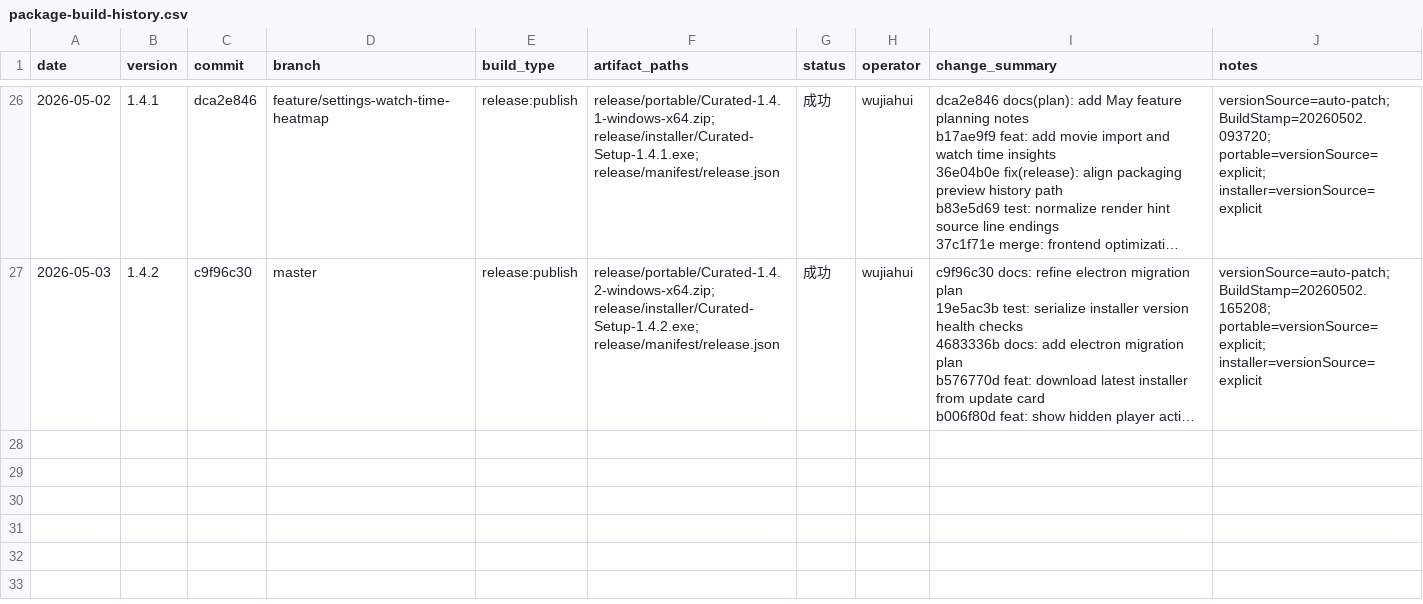
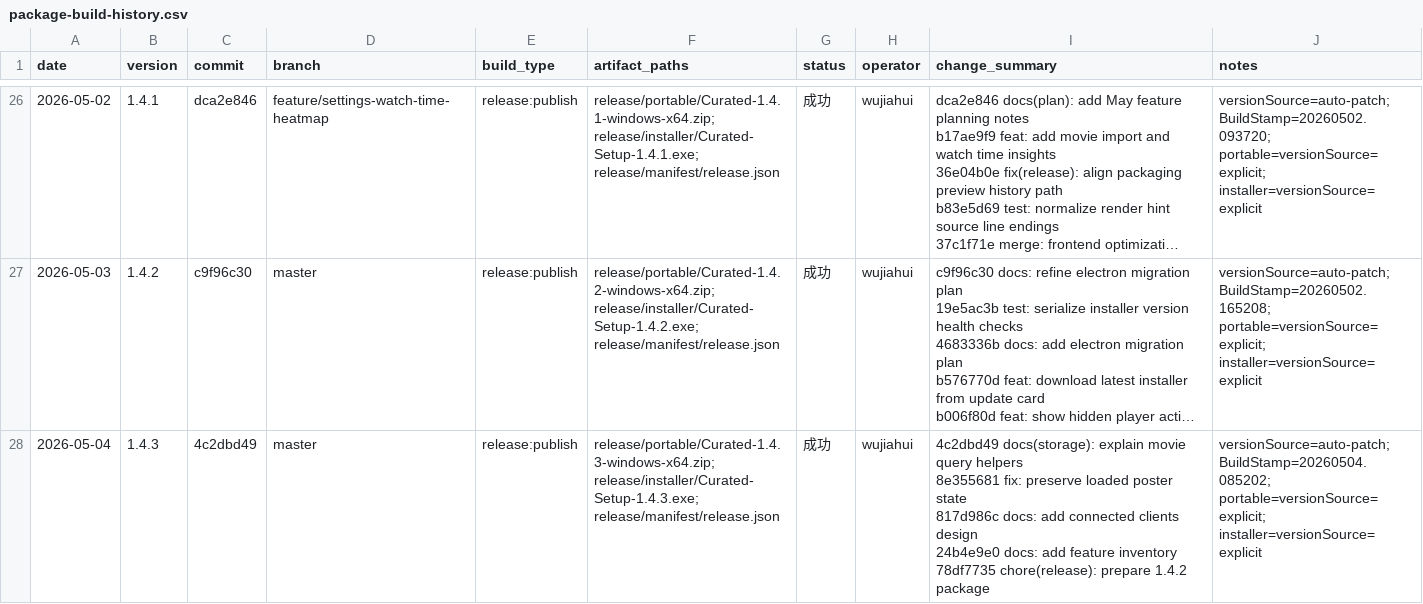
Before and after one commit to yepHiu/Curated, a CSV file: docs/ops/package-build-history.csv, drawn as a sheet; only a part is shown, gaps mark what is left out; long unchanged cells end in …; ↵ is a line break in a cell; the diff names each change by its address in the sheet, - before the commit and + after, or states it on an @@ line.

Commit message:
chore(release): prepare 1.4.3 package

```diff
--- a/docs/ops/package-build-history.csv
+++ b/docs/ops/package-build-history.csv
+row 28: 2026-05-04 | 1.4.3 | 4c2dbd49 | master | release:publish | release/portable/Curated-1.4.3-windows-x64.zip; release/installer/Curated-Setup-1.4.3.exe; release/manifest/release.json | 成功 | wujiahui | 4c2dbd49 docs(storage): explain movie query helpers ↵ 8e355681 fix: preserve loaded poster state ↵ 817d986c docs: add connected clients design ↵ 24b4e9e0 docs: add feature inventory ↵ 78df7735 chore(release): prepare 1.4.2 package | versionSource=auto-patch; BuildStamp=20260504.085202; portable=versionSource=explicit; installer=versionSource=explicit
```
Also changed, not shown: 2 other files.
